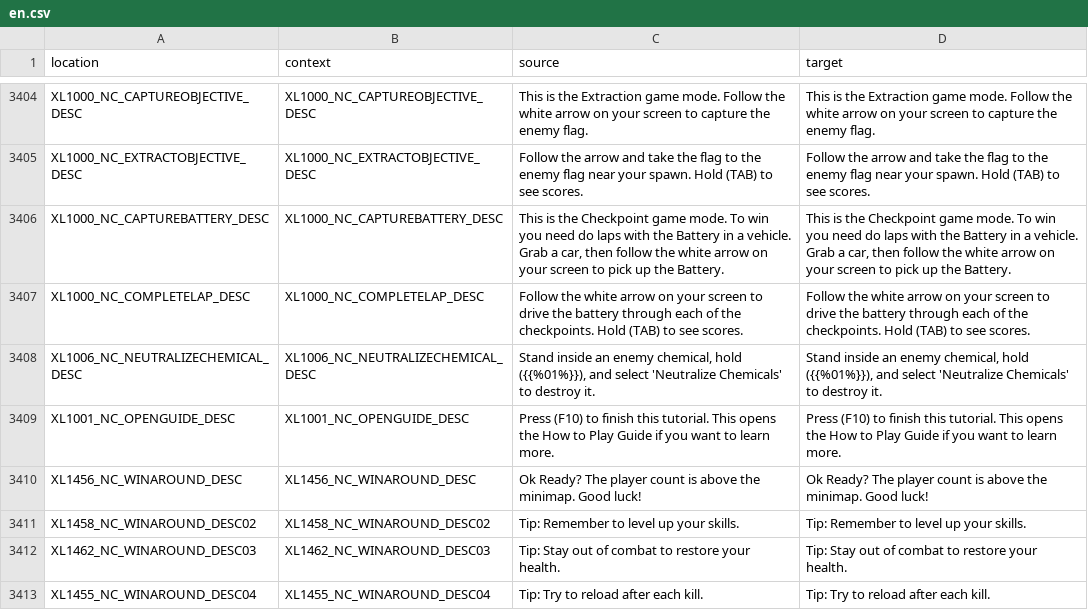
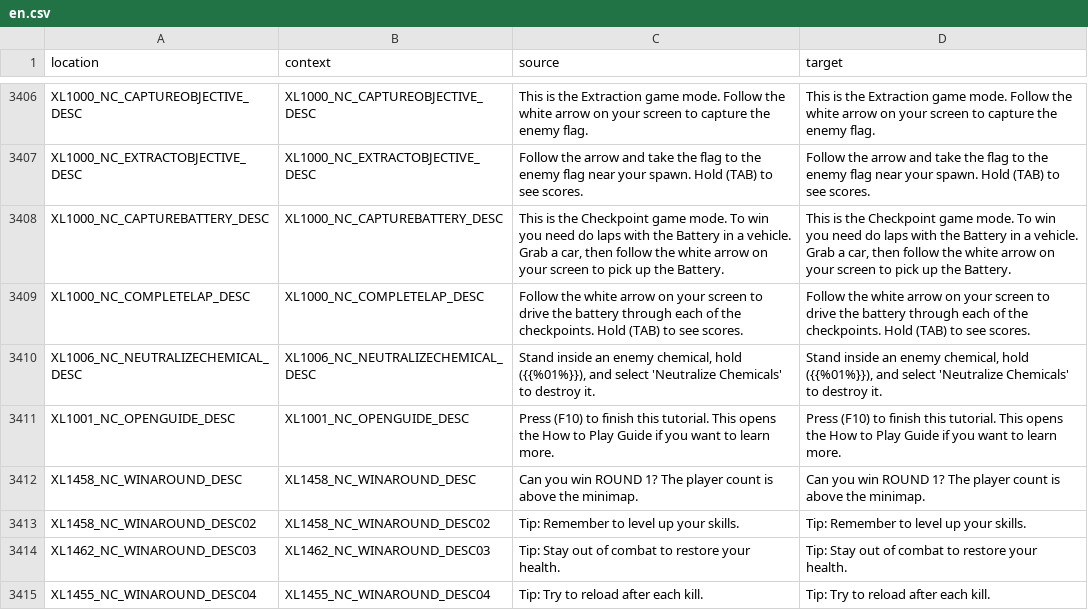
Before and after one commit to bencelot/GeneshiftTranslations, a CSV file: en.csv, drawn as a sheet; only a part is shown, gaps mark what is left out; the diff covers the shown part only.

```diff
--- a/en.csv
+++ b/en.csv
@@ -3409,3 +3411,3 @@
 "XL1001_NC_OPENGUIDE_DESC","XL1001_NC_OPENGUIDE_DESC","Press (F10) to finish this tutorial. This opens the How to Play Guide if you want to learn more.","Press (F10) to finish this tutorial. This opens the How to Play Guide if you want to learn more."
-"XL1456_NC_WINAROUND_DESC","XL1456_NC_WINAROUND_DESC","Ok Ready? The player count is above the minimap. Good luck!","Ok Ready? The player count is above the minimap. Good luck!"
+"XL1458_NC_WINAROUND_DESC","XL1458_NC_WINAROUND_DESC","Can you win ROUND 1? The player count is above the minimap.","Can you win ROUND 1? The player count is above the minimap."
 "XL1458_NC_WINAROUND_DESC02","XL1458_NC_WINAROUND_DESC02","Tip: Remember to level up your skills.","Tip: Remember to level up your skills."
```
Also changed, not shown: 6 added rows, 4 removed rows and 52 edited cells elsewhere in this file, es_AR.csv, fr.csv, 4 other files.
